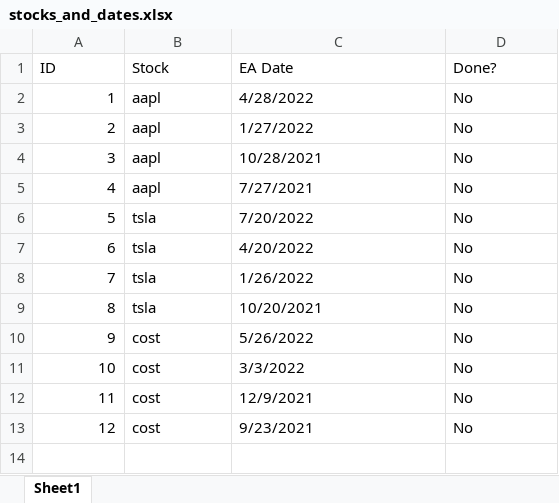
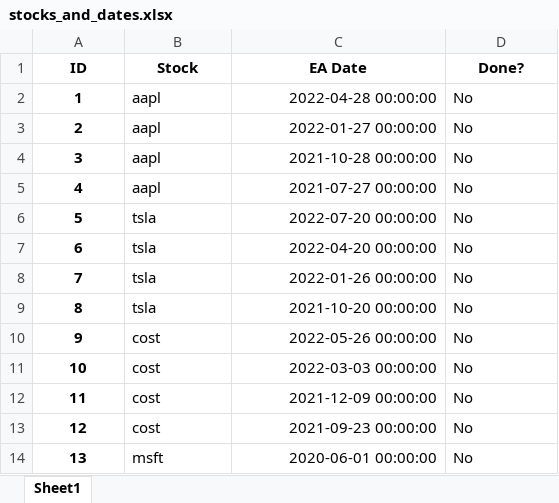
Before and after one commit to ethanhinton/finfluencer-finance, an Excel workbook: stocks_and_dates.xlsx, sheet Sheet1, drawn as a sheet; values as stored, in another font and other column widths than the file's, no borders; the diff names each change by its address in the sheet, - before the commit and + after, or states it on an @@ line.

Commit message:
Small changes

```diff
--- a/stocks_and_dates.xlsx (sheet Sheet1)
+++ b/stocks_and_dates.xlsx (sheet Sheet1)
@@ A1:D1 bold: off → on, alignment: left → center @@
@@ A2:A13 bold: off → on, alignment: right → center @@
-C2 (EA Date): 4/28/2022
+C2 (EA Date): 2022-04-28 00:00:00
-C2:C13 alignment: left
+C2:C13 alignment: right
-C3 (EA Date): 1/27/2022
+C3 (EA Date): 2022-01-27 00:00:00
-C4 (EA Date): 10/28/2021
+C4 (EA Date): 2021-10-28 00:00:00
-C5 (EA Date): 7/27/2021
+C5 (EA Date): 2021-07-27 00:00:00
-C6 (EA Date): 7/20/2022
+C6 (EA Date): 2022-07-20 00:00:00
-C7 (EA Date): 4/20/2022
+C7 (EA Date): 2022-04-20 00:00:00
-C8 (EA Date): 1/26/2022
+C8 (EA Date): 2022-01-26 00:00:00
-C9 (EA Date): 10/20/2021
+C9 (EA Date): 2021-10-20 00:00:00
-C10 (EA Date): 5/26/2022
+C10 (EA Date): 2022-05-26 00:00:00
-C11 (EA Date): 3/3/2022
+C11 (EA Date): 2022-03-03 00:00:00
-C12 (EA Date): 12/9/2021
+C12 (EA Date): 2021-12-09 00:00:00
-C13 (EA Date): 9/23/2021
+C13 (EA Date): 2021-09-23 00:00:00
+row 14: 13 | msft | 2020-06-01 00:00:00 | No
```
